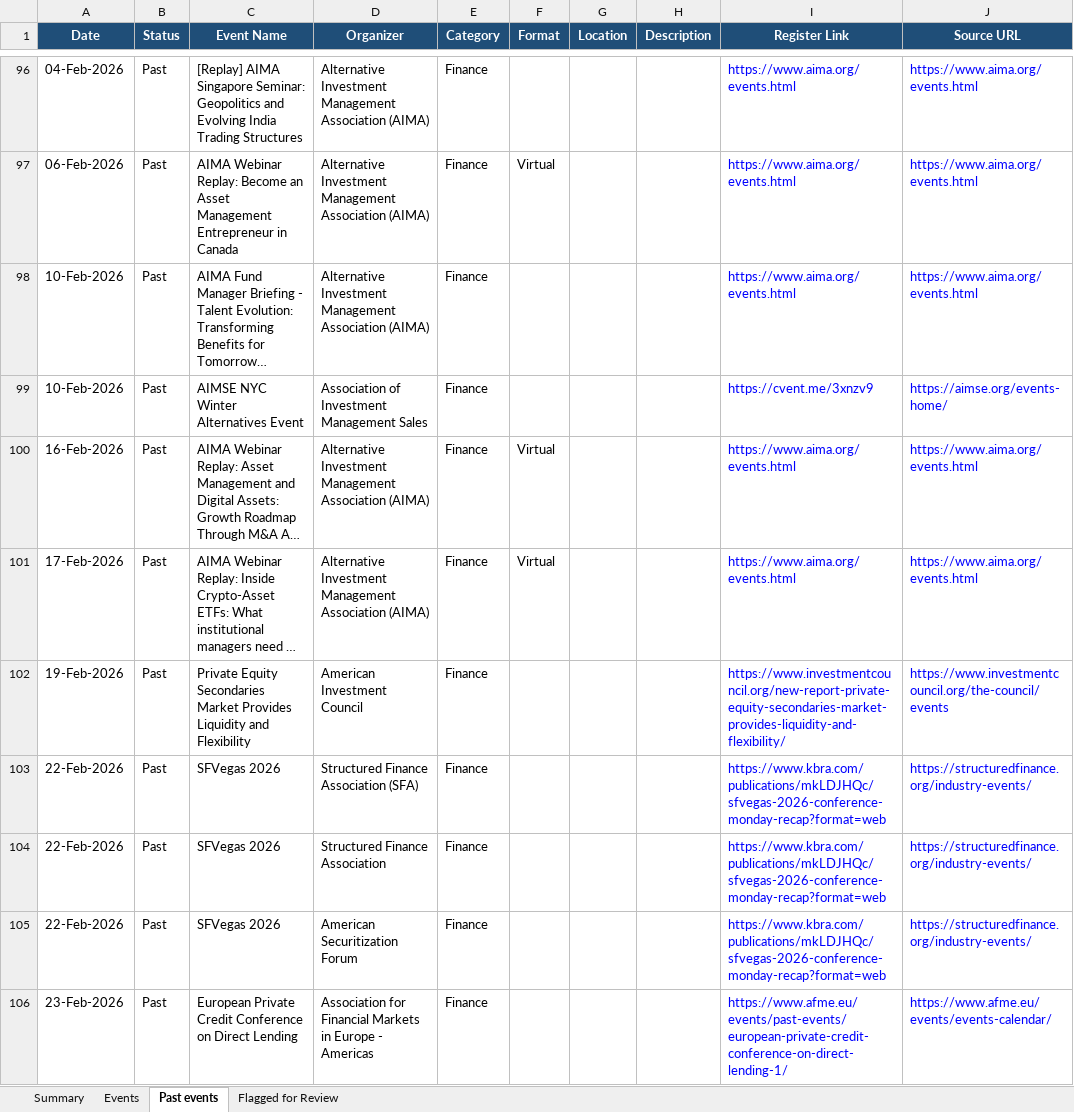
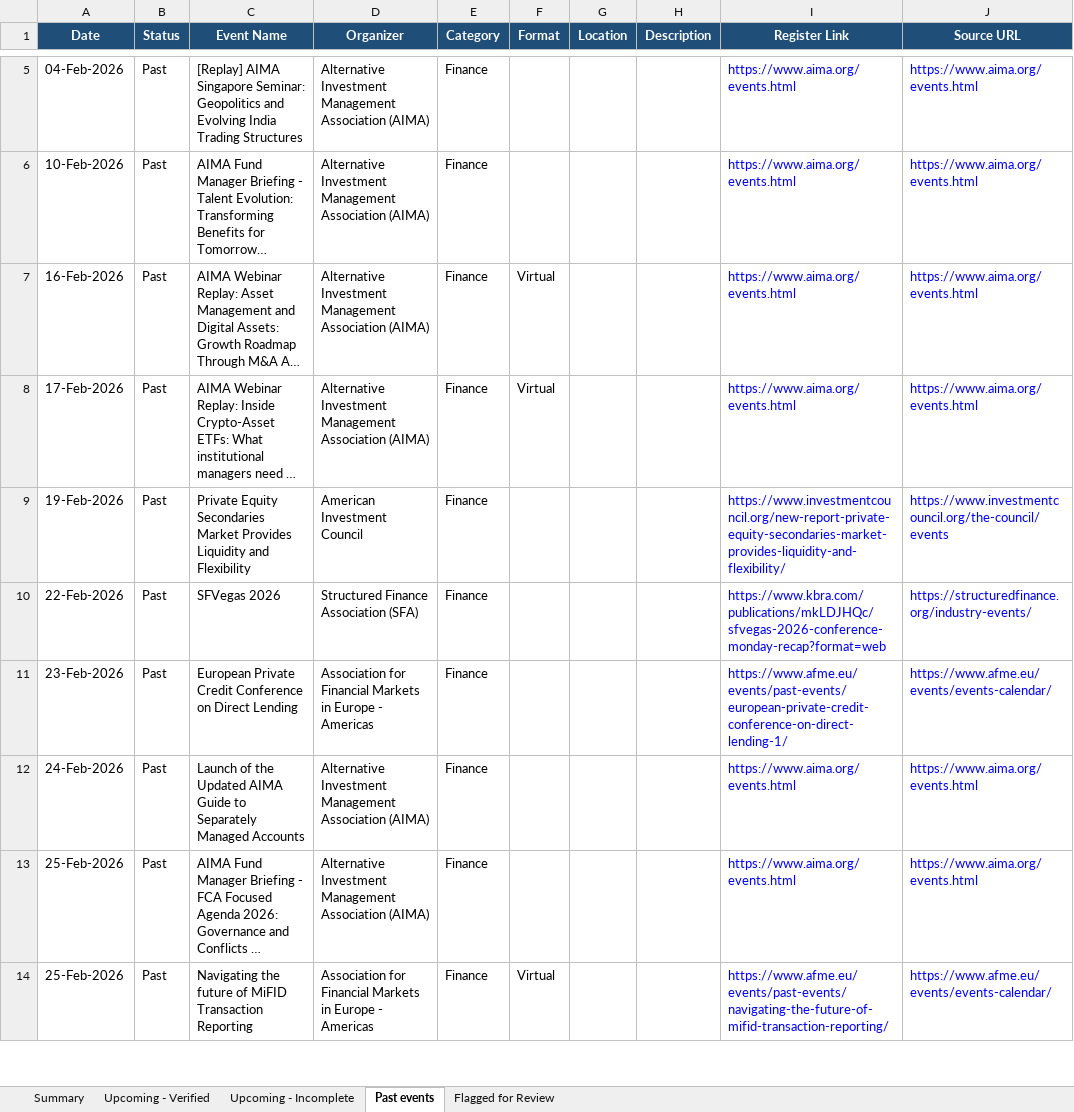
Before and after one commit to marketing-m2k/Expertly_events, an Excel workbook: output/Events_USA_2026.xlsx, sheet Past events, drawn as a sheet; only a part is shown, gaps mark what is left out; the shorter side is filled out with more unchanged rows; long unchanged cells end in …; values as stored, in another font and other column widths than the file's, no borders; table styles not drawn; removed rows and columns are numbered as before the commit, all else as after; the diff covers the shown part only; the diff names each change by its address in the sheet, - before the commit and + after, or states it on an @@ line.

Commit message:
Regenerate final workbooks with the verified/incomplete split; fix Gemini 503 crash
The committed Events_2026.xlsx/Events_USA_2026.xlsx were stale -- generated
before the Upcoming-Verified/Upcoming-Incomplete sheet split was added, so
they still had the old 4-sheet layout. Regenerated both with the current
clean_events.py and a full Gemini relevance pass.

Also fixed a real bug hit while doing that regeneration: classify_batch
only retried on HTTP 429 (rate limit), so a transient 503 from Gemini
crashed the whole classification pass instead of retrying. Since this runs
unattended on a weekly schedule, a single transient server error shouldn't
be able to take down the whole run.

```diff
--- a/output/Events_USA_2026.xlsx (sheet Past events)
+++ b/output/Events_USA_2026.xlsx (sheet Past events)
-sheet tab: Events
+sheet tab: Upcoming - Verified
+sheet tab: Upcoming - Incomplete
-row 97: 06-Feb-2026 | Past | AIMA Webinar Replay: Become an Asset Management Entrepreneur in Canada | Alternative Investment Management Association (AIMA) | Finance | Virtual |  |  | https://www.aima.org/events.html | https://www.aima.org/events.html
-row 99: 10-Feb-2026 | Past | AIMSE NYC Winter Alternatives Event | Association of Investment Management Sales | Finance |  |  |  | https://cvent.me/3xnzv9 | https://aimse.org/events-home/
-row 104: 22-Feb-2026 | Past | SFVegas 2026 | Structured Finance Association | Finance |  |  |  | https://www.kbra.com/publications/mkLDJHQc/sfvegas-2026-conference-monday-recap?format=web | https://structuredfinance.org/industry-events/
-row 105: 22-Feb-2026 | Past | SFVegas 2026 | American Securitization Forum | Finance |  |  |  | https://www.kbra.com/publications/mkLDJHQc/sfvegas-2026-conference-monday-recap?format=web | https://structuredfinance.org/industry-events/
```
Also changed, not shown: 52 added rows and 117 removed rows elsewhere in this sheet, sheet Flagged for Review, sheet Upcoming - Verified, sheet Summary, output/Events_2026.xlsx, 1 other file.
